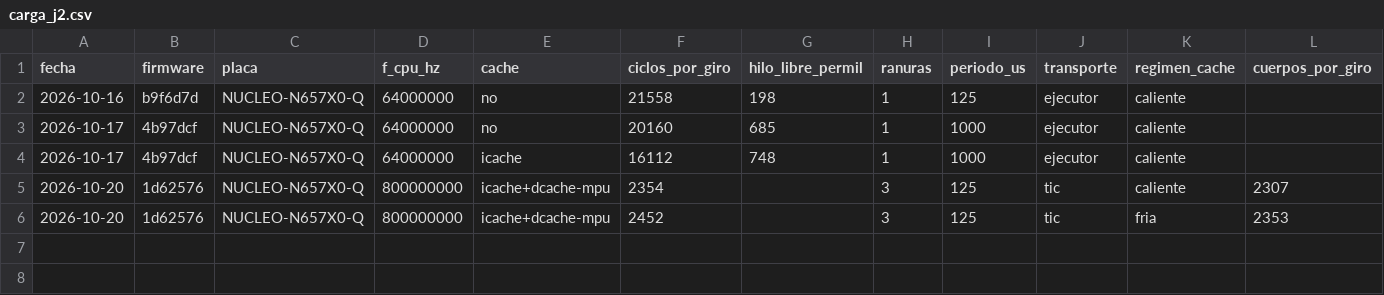
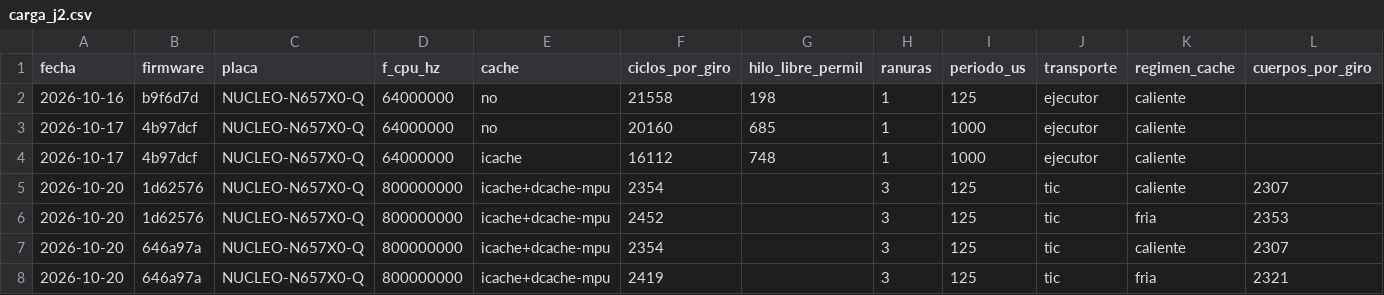
Before and after one commit to sssamuelll/analog-modular-synthesizer, a CSV file: software/nucleo/fw/carga_j2.csv, drawn as a sheet; the diff names each change by its address in the sheet, - before the commit and + after, or states it on an @@ line.

Commit message:
Las filas del tic de 646a97a: la fría en 2 419 ciclos y los cuerpos a un 0,61 %
Con el patrón del juez en la DTCM, el planificador frío baja 95 ciclos por tic y queda como el
caliente. La fila fría pasa de 2 452 a 2 419 ciclos por giro y ranura (del 14,7 al 14,5 % de un
núcleo con seis ranuras), y por el DWT los cuerpos fríos pasan de los calientes un 0,61 %, contra
el 1,98 % de 1d62576. El cuerpo del tic sigue 47 ciclos por encima en frío, sin causa medida.

```diff
--- a/software/nucleo/fw/carga_j2.csv
+++ b/software/nucleo/fw/carga_j2.csv
+row 7: 2026-10-20 | 646a97a | NUCLEO-N657X0-Q | 800000000 | icache+dcache-mpu | 2354 |  | 3 | 125 | tic | caliente | 2307
+row 8: 2026-10-20 | 646a97a | NUCLEO-N657X0-Q | 800000000 | icache+dcache-mpu | 2419 |  | 3 | 125 | tic | fria | 2321
```
Also changed, not shown: 1 other file.
